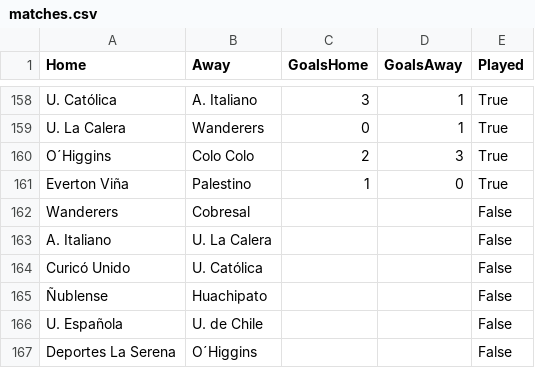
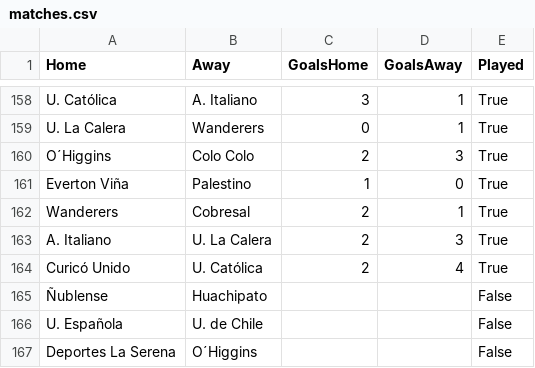
Before and after one commit to javierlopeza/soccer-probs, a CSV file: matches.csv, drawn as a sheet; only a part is shown, gaps mark what is left out; the diff covers the shown part only.

```diff
--- a/matches.csv
+++ b/matches.csv
@@ -161,5 +161,5 @@ O´Higgins,Colo Colo,2,3,True
 Everton Viña,Palestino,1,0,True
-Wanderers,Cobresal,,,False
-A. Italiano,U. La Calera,,,False
-Curicó Unido,U. Católica,,,False
+Wanderers,Cobresal,2,1,True
+A. Italiano,U. La Calera,2,3,True
+Curicó Unido,U. Católica,2,4,True
 Ñublense,Huachipato,,,False
```
Also changed, not shown: 51 moved rows elsewhere in this file, 18 other files.
